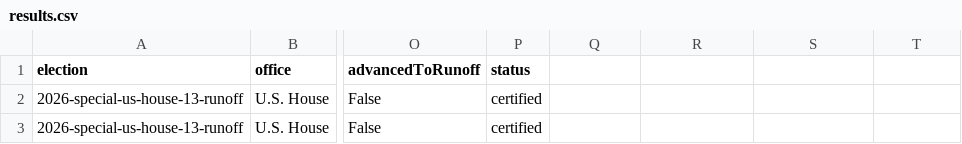
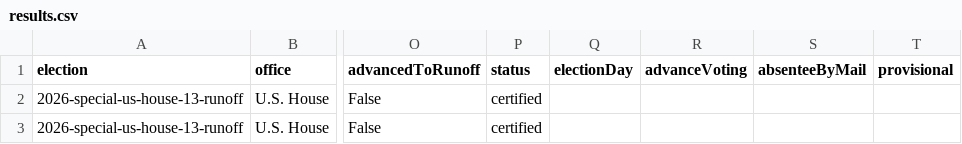
Before and after one commit to Votega/ga-races-elections, a CSV file: results/2026-special-us-house-13-runoff/results.csv, drawn as a sheet; only a part is shown, gaps mark what is left out; the diff names each change by its address in the sheet, - before the commit and + after, or states it on an @@ line.

```diff
--- a/results/2026-special-us-house-13-runoff/results.csv
+++ b/results/2026-special-us-house-13-runoff/results.csv
-Q1: (empty)
+Q1: electionDay
-R1: (empty)
+R1: advanceVoting
-S1: (empty)
+S1: absenteeByMail
-T1: (empty)
+T1: provisional
```
Also changed, not shown: results/2026-primary-runoff/results.csv, results/2026-special-us-house-13/results.csv, 16 other files.
